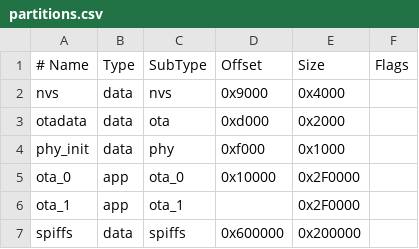
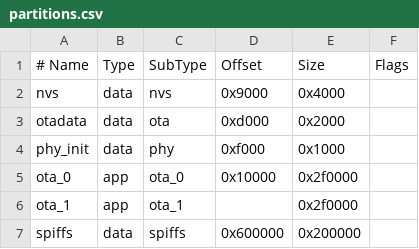
Before and after one commit to fencith/hermes-studio-esp32s3, a CSV file: partitions.csv, drawn as a sheet; the diff names each change by its address in the sheet, - before the commit and + after, or states it on an @@ line.

Commit message:
fix: final config per original schematic (ludiaoban 1.54" TFT + 8MB PSRAM)
- platformio.ini: PSRAM + USB CDC + Arduino core (N8R8 board)
- partitions.csv: 8MB layout with phy_init (matches xiaozhi v2/8m.csv)
- hw_config.h: GPIO per original schematic (TFT 41/42/21/40/45/20, I2S SPK 15/16/7, MIC 5/4/6)
- ST7789 driver via ESP-IDF panel API (SPI3_HOST)
- I2S Simplex audio driver (MAX98357 + ICS-43434)
- USB CDC enabled (ARDUINO_USB_MODE=1) for serial console

Matching xiaozhi-esp32 luxiaoban-xiaozhi-1.54tft-wifi board config exactly.

```diff
--- a/partitions.csv
+++ b/partitions.csv
-E5:E6 (Size): 0x2F0000
+E5:E6 (Size): 0x2f0000
```
Also changed, not shown: 9 other files.
